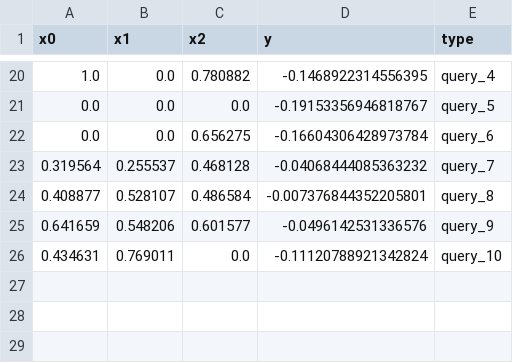
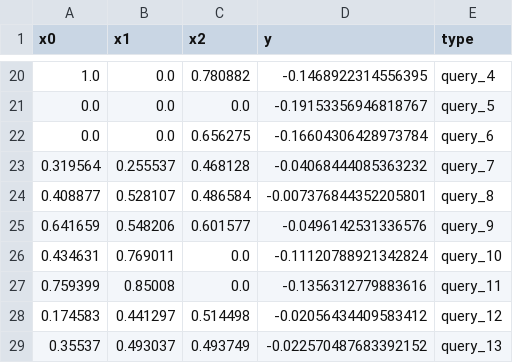
Before and after one commit to alexllew/Capstone_Project_2025-2026, a CSV file: data/function 3_data.csv, drawn as a sheet; only a part is shown, gaps mark what is left out; the diff names each change by its address in the sheet, - before the commit and + after, or states it on an @@ line.

Commit message:
Update function 3_data.csv

```diff
--- a/data/function 3_data.csv
+++ b/data/function 3_data.csv
+row 27: 0.759399 | 0.85008 | 0.0 | -0.1356312779883616 | query_11
+row 28: 0.174583 | 0.441297 | 0.514498 | -0.02056434409583412 | query_12
+row 29: 0.35537 | 0.493037 | 0.493749 | -0.022570487683392152 | query_13
```
